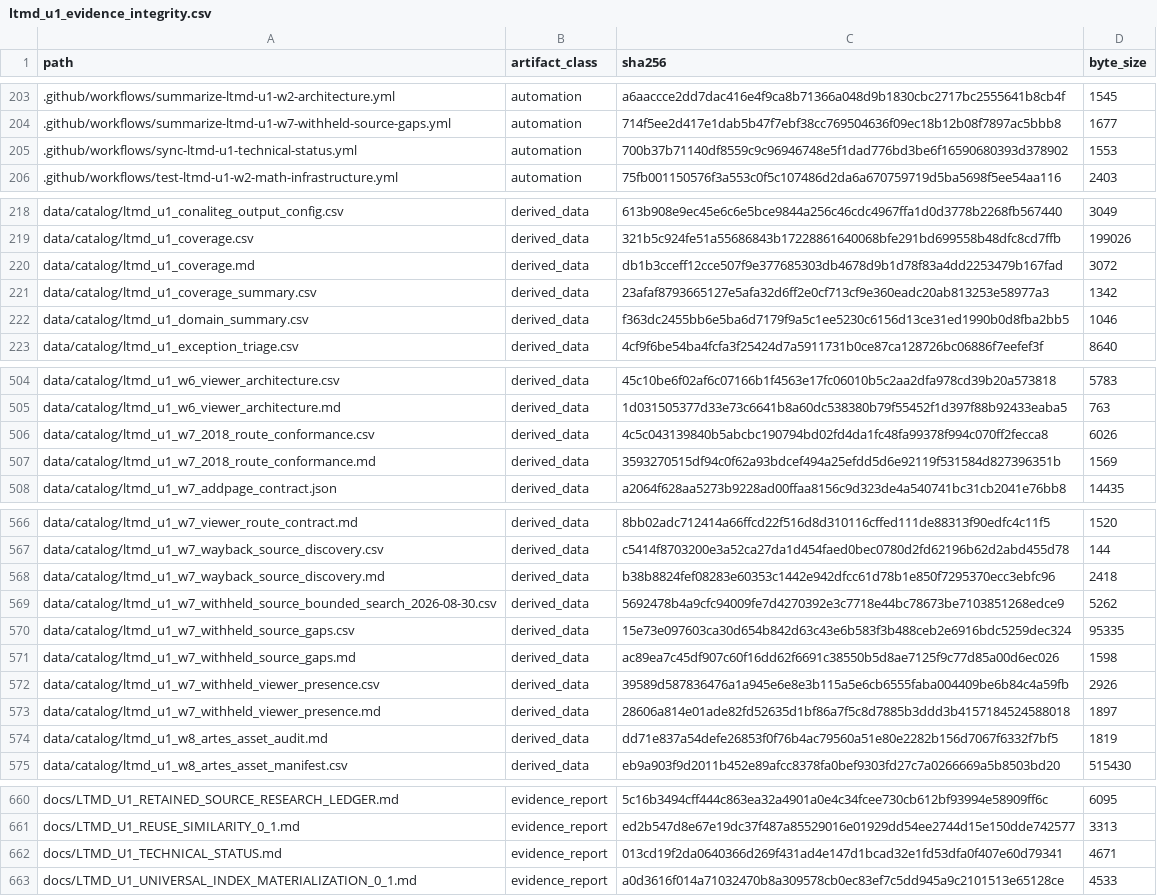
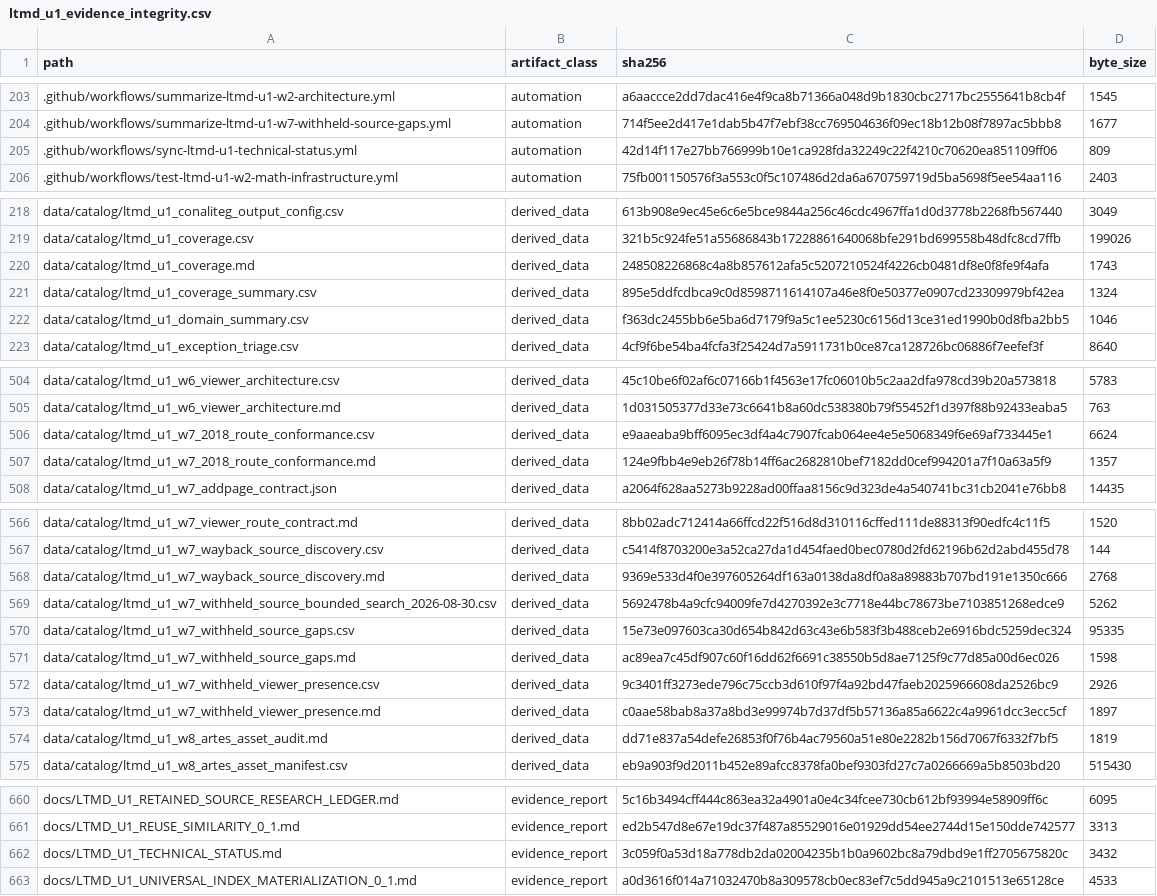
Before and after one commit to fersandovalgtz/libro-texto-mexicano-digital, a CSV file: data/catalog/ltmd_u1_evidence_integrity.csv, drawn as a sheet; only a part is shown, gaps mark what is left out; the diff covers the shown part only.

```diff
--- a/data/catalog/ltmd_u1_evidence_integrity.csv
+++ b/data/catalog/ltmd_u1_evidence_integrity.csv
@@ -204,3 +204,3 @@ path,artifact_class,sha256,byte_size
 .github/workflows/summarize-ltmd-u1-w7-withheld-source-gaps.yml,automation,714f5ee2d417e1dab5b47f7ebf38cc769504636f09ec18b12b08f7897ac5bbb8,1677
-.github/workflows/sync-ltmd-u1-technical-status.yml,automation,700b37b71140df8559c9c96946748e5f1dad776bd3be6f16590680393d378902,1553
+.github/workflows/sync-ltmd-u1-technical-status.yml,automation,42d14f117e27bb766999b10e1ca928fda32249c22f4210c70620ea851109ff06,809
 .github/workflows/test-ltmd-u1-w2-math-infrastructure.yml,automation,75fb001150576f3a553c0f5c107486d2da6a670759719d5ba5698f5ee54aa116,2403
@@ -219,4 +219,4 @@ data/catalog/ltmd_u1_conaliteg_output_config.csv,derived_data,613b908e9ec45e6c6e
 data/catalog/ltmd_u1_coverage.csv,derived_data,321b5c924fe51a55686843b17228861640068bfe291bd699558b48dfc8cd7ffb,199026
-data/catalog/ltmd_u1_coverage.md,derived_data,db1b3cceff12cce507f9e377685303db4678d9b1d78f83a4dd2253479b167fad,3072
-data/catalog/ltmd_u1_coverage_summary.csv,derived_data,23afaf8793665127e5afa32d6ff2e0cf713cf9e360eadc20ab813253e58977a3,1342
+data/catalog/ltmd_u1_coverage.md,derived_data,248508226868c4a8b857612afa5c5207210524f4226cb0481df8e0f8fe9f4afa,1743
+data/catalog/ltmd_u1_coverage_summary.csv,derived_data,895e5ddfcdbca9c0d8598711614107a46e8f0e50377e0907cd23309979bf42ea,1324
 data/catalog/ltmd_u1_domain_summary.csv,derived_data,f363dc2455bb6e5ba6d7179f9a5c1ee5230c6156d13ce31ed1990b0d8fba2bb5,1046
@@ -505,4 +505,4 @@ data/catalog/ltmd_u1_w6_viewer_architecture.csv,derived_data,45c10be6f02af6c0716
 data/catalog/ltmd_u1_w6_viewer_architecture.md,derived_data,1d031505377d33e73c6641b8a60dc538380b79f55452f1d397f88b92433eaba5,763
-data/catalog/ltmd_u1_w7_2018_route_conformance.csv,derived_data,4c5c043139840b5abcbc190794bd02fd4da1fc48fa99378f994c070ff2fecca8,6026
-data/catalog/ltmd_u1_w7_2018_route_conformance.md,derived_data,3593270515df94c0f62a93bdcef494a25efdd5d6e92119f531584d827396351b,1569
+data/catalog/ltmd_u1_w7_2018_route_conformance.csv,derived_data,e9aaeaba9bff6095ec3df4a4c7907fcab064ee4e5e5068349f6e69af733445e1,6624
+data/catalog/ltmd_u1_w7_2018_route_conformance.md,derived_data,124e9fbb4e9eb26f78b14ff6ac2682810bef7182dd0cef994201a7f10a63a5f9,1357
 data/catalog/ltmd_u1_w7_addpage_contract.json,derived_data,a2064f628aa5273b9228ad00ffaa8156c9d323de4a540741bc31cb2041e76bb8,14435
@@ -567,3 +567,3 @@ data/catalog/ltmd_u1_w7_viewer_route_contract.md,derived_data,8bb02adc712414a66f
 data/catalog/ltmd_u1_w7_wayback_source_discovery.csv,derived_data,c5414f8703200e3a52ca27da1d454faed0bec0780d2fd62196b62d2abd455d78,144
-data/catalog/ltmd_u1_w7_wayback_source_discovery.md,derived_data,b38b8824fef08283e60353c1442e942dfcc61d78b1e850f7295370ecc3ebfc96,2418
+data/catalog/ltmd_u1_w7_wayback_source_discovery.md,derived_data,9369e533d4f0e397605264df163a0138da8df0a8a89883b707bd191e1350c666,2768
 data/catalog/ltmd_u1_w7_withheld_source_bounded_search_2026-08-30.csv,derived_data,5692478b4a9cfc94009fe7d4270392e3c7718e44bc78673be7103851268edce9,5262
@@ -571,4 +571,4 @@ data/catalog/ltmd_u1_w7_withheld_source_gaps.csv,derived_data,15e73e097603ca30d6
 data/catalog/ltmd_u1_w7_withheld_source_gaps.md,derived_data,ac89ea7c45df907c60f16dd62f6691c38550b5d8ae7125f9c77d85a00d6ec026,1598
-data/catalog/ltmd_u1_w7_withheld_viewer_presence.csv,derived_data,39589d587836476a1a945e6e8e3b115a5e6cb6555faba004409be6b84c4a59fb,2926
-data/catalog/ltmd_u1_w7_withheld_viewer_presence.md,derived_data,28606a814e01ade82fd52635d1bf86a7f5c8d7885b3ddd3b4157184524588018,1897
+data/catalog/ltmd_u1_w7_withheld_viewer_presence.csv,derived_data,9c3401ff3273ede796c75ccb3d610f97f4a92bd47faeb2025966608da2526bc9,2926
+data/catalog/ltmd_u1_w7_withheld_viewer_presence.md,derived_data,c0aae58bab8a37a8bd3e99974b7d37df5b57136a85a6622c4a9961dcc3ecc5cf,1897
 data/catalog/ltmd_u1_w8_artes_asset_audit.md,derived_data,dd71e837a54defe26853f0f76b4ac79560a51e80e2282b156d7067f6332f7bf5,1819
@@ -661,3 +661,3 @@ docs/LTMD_U1_RETAINED_SOURCE_RESEARCH_LEDGER.md,evidence_report,5c16b3494cff444c
 docs/LTMD_U1_REUSE_SIMILARITY_0_1.md,evidence_report,ed2b547d8e67e19dc37f487a85529016e01929dd54ee2744d15e150dde742577,3313
-docs/LTMD_U1_TECHNICAL_STATUS.md,evidence_report,013cd19f2da0640366d269f431ad4e147d1bcad32e1fd53dfa0f407e60d79341,4671
+docs/LTMD_U1_TECHNICAL_STATUS.md,evidence_report,3c059f0a53d18a778db2da02004235b1b0a9602bc8a79dbd9e1ff2705675820c,3432
 docs/LTMD_U1_UNIVERSAL_INDEX_MATERIALIZATION_0_1.md,evidence_report,a0d3616f014a71032470b8a309578cb0ec83ef7c5dd945a9c2101513e65128ce,4533
```
Also changed, not shown: 3 edited cells elsewhere in this file, 1 other file.
